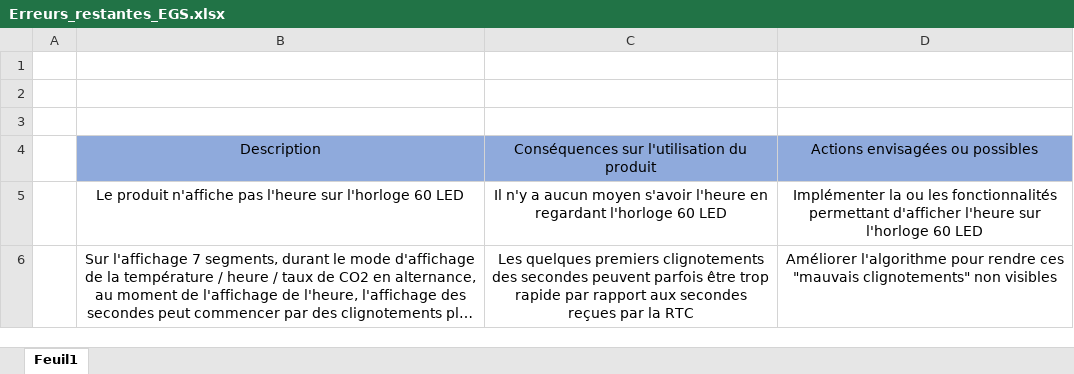
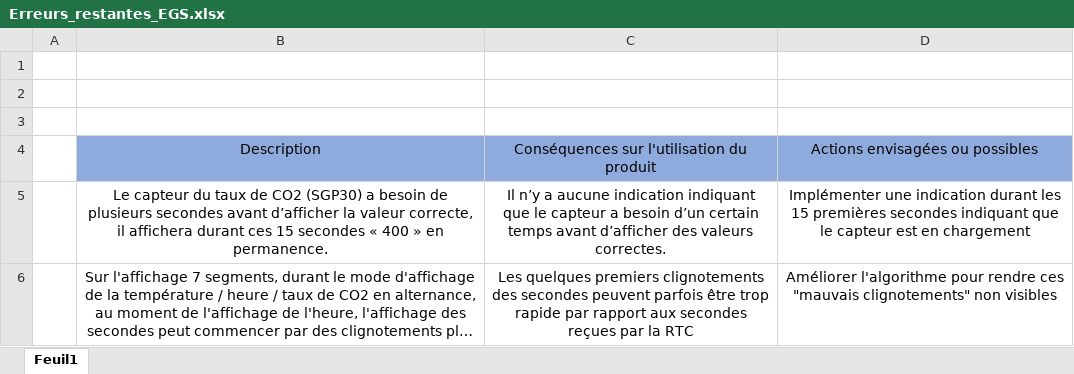
Before and after one commit to EGiorgisCPNV/Projet_TPI_EGS, an Excel workbook: Documentation/Erreurs_restantes_EGS.xlsx, sheet Feuil1, drawn as a sheet; long unchanged cells end in …; values as stored, in another font and other column widths than the file's, no borders; removed rows and columns are numbered as before the commit, all else as after; the diff names each change by its address in the sheet, - before the commit and + after, or states it on an @@ line.

Commit message:
Fin de la documentation

```diff
--- a/Documentation/Erreurs_restantes_EGS.xlsx (sheet Feuil1)
+++ b/Documentation/Erreurs_restantes_EGS.xlsx (sheet Feuil1)
-row 5:  | Le produit n'affiche pas l'heure sur l'horloge 60 LED | Il n'y a aucun moyen s'avoir l'heure en regardant l'horloge 60 LED | Implémenter la ou les fonctionnalités permettant d'afficher l'heure sur l'horloge 60 LED
+row 5:  | Le capteur du taux de CO2 (SGP30) a besoin de plusieurs secondes avant d’afficher la valeur correcte, il affichera durant ces 15 secondes « 400 » en permanence. | Il n’y a aucune indication indiquant que le capteur a besoin d’un certain temps avant d’afficher des valeurs correctes. | Implémenter une indication durant les 15 premières secondes indiquant que le capteur est en chargement
```
Also changed, not shown: Documentation/Journal_de_travail_EGS.xlsm, 3 other files.
